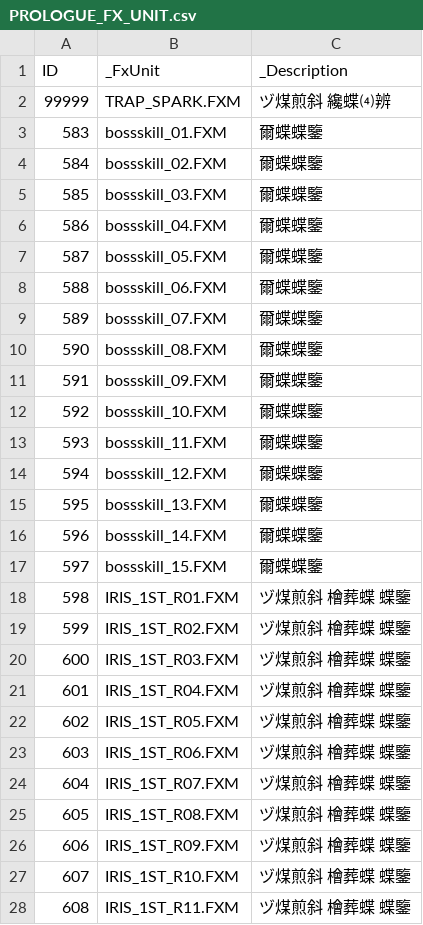
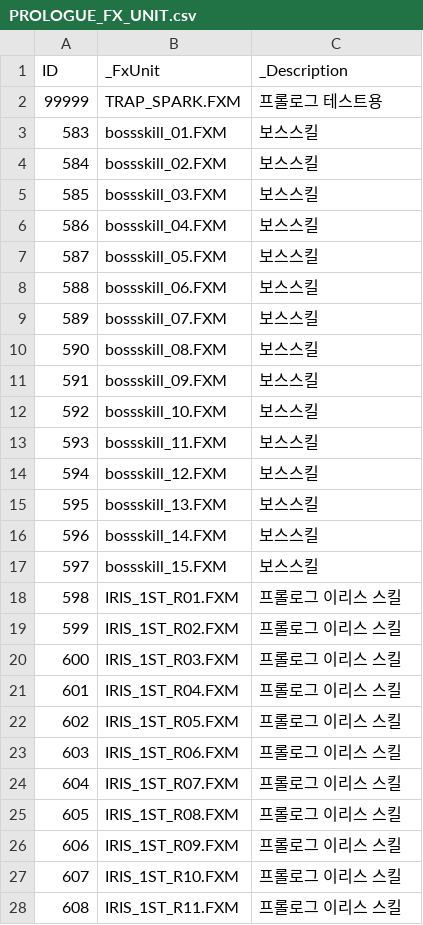
Before and after one commit to mago960806/latale-tools, a CSV file: DATA/CSV/PROLOGUE_FX_UNIT.csv, drawn as a sheet; only a part is shown; the diff covers the shown part only.

```diff
--- a/DATA/CSV/PROLOGUE_FX_UNIT.csv
+++ b/DATA/CSV/PROLOGUE_FX_UNIT.csv
@@ -1,28 +1,28 @@
 ID,_FxUnit,_Description
-99999,TRAP_SPARK.FXM,ヅ煤煎斜 纔蝶⑷辨
-583,bossskill_01.FXM,爾蝶蝶鑒
-584,bossskill_02.FXM,爾蝶蝶鑒
-585,bossskill_03.FXM,爾蝶蝶鑒
-586,bossskill_04.FXM,爾蝶蝶鑒
-587,bossskill_05.FXM,爾蝶蝶鑒
-588,bossskill_06.FXM,爾蝶蝶鑒
-589,bossskill_07.FXM,爾蝶蝶鑒
-590,bossskill_08.FXM,爾蝶蝶鑒
-591,bossskill_09.FXM,爾蝶蝶鑒
-592,bossskill_10.FXM,爾蝶蝶鑒
-593,bossskill_11.FXM,爾蝶蝶鑒
-594,bossskill_12.FXM,爾蝶蝶鑒
-595,bossskill_13.FXM,爾蝶蝶鑒
-596,bossskill_14.FXM,爾蝶蝶鑒
-597,bossskill_15.FXM,爾蝶蝶鑒
-598,IRIS_1ST_R01.FXM,ヅ煤煎斜 檜葬蝶 蝶鑒
-599,IRIS_1ST_R02.FXM,ヅ煤煎斜 檜葬蝶 蝶鑒
-600,IRIS_1ST_R03.FXM,ヅ煤煎斜 檜葬蝶 蝶鑒
-601,IRIS_1ST_R04.FXM,ヅ煤煎斜 檜葬蝶 蝶鑒
-602,IRIS_1ST_R05.FXM,ヅ煤煎斜 檜葬蝶 蝶鑒
-603,IRIS_1ST_R06.FXM,ヅ煤煎斜 檜葬蝶 蝶鑒
-604,IRIS_1ST_R07.FXM,ヅ煤煎斜 檜葬蝶 蝶鑒
-605,IRIS_1ST_R08.FXM,ヅ煤煎斜 檜葬蝶 蝶鑒
-606,IRIS_1ST_R09.FXM,ヅ煤煎斜 檜葬蝶 蝶鑒
-607,IRIS_1ST_R10.FXM,ヅ煤煎斜 檜葬蝶 蝶鑒
-608,IRIS_1ST_R11.FXM,ヅ煤煎斜 檜葬蝶 蝶鑒
+99999,TRAP_SPARK.FXM,프롤로그 테스트용
+583,bossskill_01.FXM,보스스킬
+584,bossskill_02.FXM,보스스킬
+585,bossskill_03.FXM,보스스킬
+586,bossskill_04.FXM,보스스킬
+587,bossskill_05.FXM,보스스킬
+588,bossskill_06.FXM,보스스킬
+589,bossskill_07.FXM,보스스킬
+590,bossskill_08.FXM,보스스킬
+591,bossskill_09.FXM,보스스킬
+592,bossskill_10.FXM,보스스킬
+593,bossskill_11.FXM,보스스킬
+594,bossskill_12.FXM,보스스킬
+595,bossskill_13.FXM,보스스킬
+596,bossskill_14.FXM,보스스킬
+597,bossskill_15.FXM,보스스킬
+598,IRIS_1ST_R01.FXM,프롤로그 이리스 스킬
+599,IRIS_1ST_R02.FXM,프롤로그 이리스 스킬
+600,IRIS_1ST_R03.FXM,프롤로그 이리스 스킬
+601,IRIS_1ST_R04.FXM,프롤로그 이리스 스킬
+602,IRIS_1ST_R05.FXM,프롤로그 이리스 스킬
+603,IRIS_1ST_R06.FXM,프롤로그 이리스 스킬
+604,IRIS_1ST_R07.FXM,프롤로그 이리스 스킬
+605,IRIS_1ST_R08.FXM,프롤로그 이리스 스킬
+606,IRIS_1ST_R09.FXM,프롤로그 이리스 스킬
+607,IRIS_1ST_R10.FXM,프롤로그 이리스 스킬
+608,IRIS_1ST_R11.FXM,프롤로그 이리스 스킬
```
Also changed, not shown: 43 edited cells elsewhere in this file, DATA/CSV/PRIVATE_STORE.csv, DATA/CSV/PROLOGUE_FX_GROUP.csv, 1 other file.
